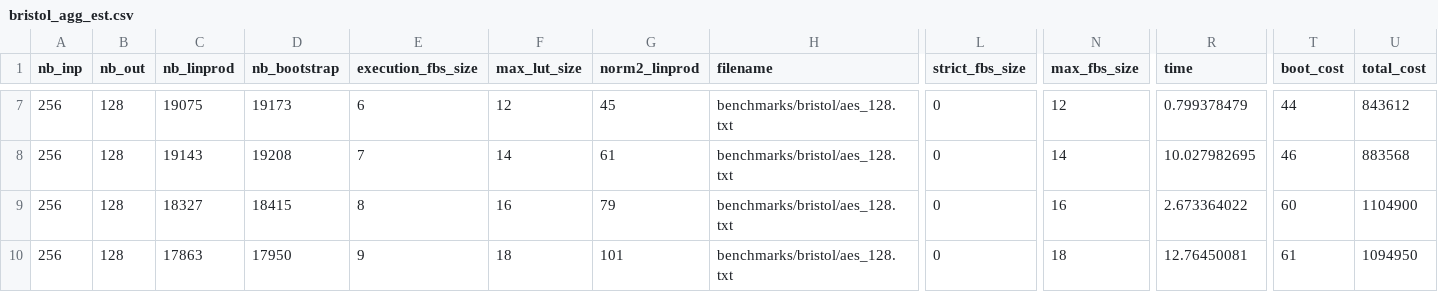
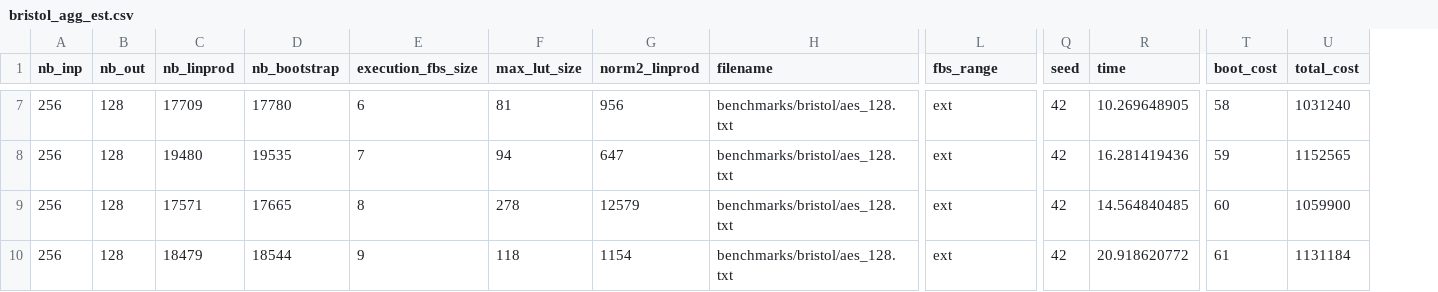
Before and after one commit to ssmiler/tfhe_fbs_map, a CSV file: experiments/bristol_agg_est.csv, drawn as a sheet; only a part is shown, gaps mark what is left out; removed rows and columns are numbered as before the commit, all else as after; the diff covers the shown part only; the diff names each change by its address in the sheet, - before the commit and + after, or states it on an @@ line.

```diff
--- a/experiments/bristol_agg_est.csv
+++ b/experiments/bristol_agg_est.csv
-column N (max_fbs_size), rows 7-10: 12 | 14 | 16 | 18
+column Q (seed), rows 7-10: all 42
-L1: strict_fbs_size
+L1: fbs_range
-C7 (nb_linprod): 19075
+C7 (nb_linprod): 17709
-D7 (nb_bootstrap): 19173
+D7 (nb_bootstrap): 17780
-F7 (max_lut_size): 12
+F7 (max_lut_size): 81
-G7 (norm2_linprod): 45
+G7 (norm2_linprod): 956
-L7:L10 (fbs_range): 0
+L7:L10 (fbs_range): ext
-R7 (time): 0.799378479
+R7 (time): 10.269648905
-T7 (boot_cost): 44
+T7 (boot_cost): 58
-U7 (total_cost): 843612
+U7 (total_cost): 1031240
-C8 (nb_linprod): 19143
+C8 (nb_linprod): 19480
-D8 (nb_bootstrap): 19208
+D8 (nb_bootstrap): 19535
-F8 (max_lut_size): 14
+F8 (max_lut_size): 94
-G8 (norm2_linprod): 61
+G8 (norm2_linprod): 647
-R8 (time): 10.027982695
+R8 (time): 16.281419436
-T8 (boot_cost): 46
+T8 (boot_cost): 59
-U8 (total_cost): 883568
+U8 (total_cost): 1152565
-C9 (nb_linprod): 18327
+C9 (nb_linprod): 17571
-D9 (nb_bootstrap): 18415
+D9 (nb_bootstrap): 17665
-F9 (max_lut_size): 16
+F9 (max_lut_size): 278
-G9 (norm2_linprod): 79
+G9 (norm2_linprod): 12579
-R9 (time): 2.673364022
+R9 (time): 14.564840485
-U9 (total_cost): 1104900
+U9 (total_cost): 1059900
-C10 (nb_linprod): 17863
+C10 (nb_linprod): 18479
-D10 (nb_bootstrap): 17950
+D10 (nb_bootstrap): 18544
-F10 (max_lut_size): 18
+F10 (max_lut_size): 118
-G10 (norm2_linprod): 101
+G10 (norm2_linprod): 1154
-R10 (time): 12.76450081
+R10 (time): 20.918620772
-U10 (total_cost): 1094950
+U10 (total_cost): 1131184
```
Also changed, not shown: 88 edited cells elsewhere in this file, experiments/generated_agg_est.csv, experiments/iscas85_agg_est.csv, 9 other files.
